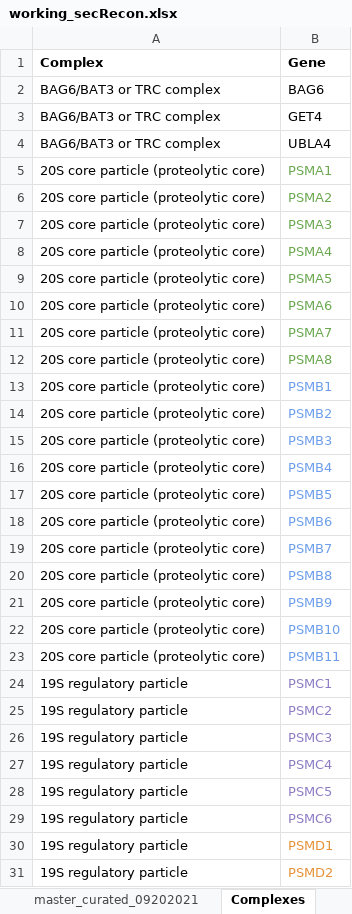
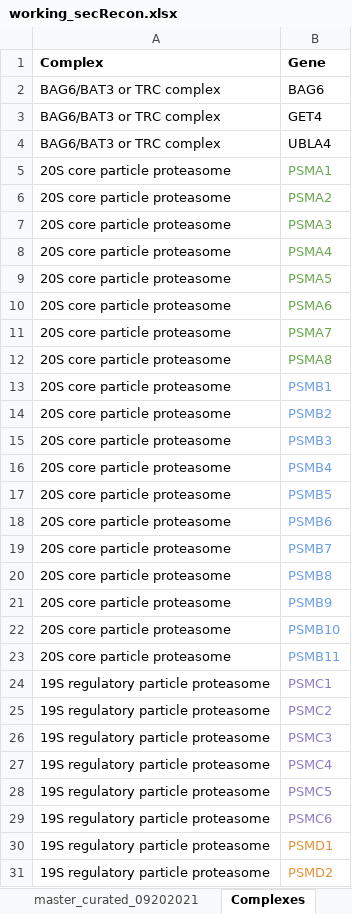
Before and after one commit to pablodig/secRecon-Secretory-Pathway-Reconstruction, an Excel workbook: Input/working_secRecon.xlsx, sheet Complexes, drawn as a sheet; only a part is shown; values as stored, in another font and other column widths than the file's, no borders; charts and pictures not drawn; the diff covers the shown part only; the diff names each change by its address in the sheet, - before the commit and + after, or states it on an @@ line.

```diff
--- a/Input/working_secRecon.xlsx (sheet Complexes)
+++ b/Input/working_secRecon.xlsx (sheet Complexes)
-A5:A23 (Complex): 20S core particle (proteolytic core)
+A5:A23 (Complex): 20S core particle proteasome
-A24:A31 (Complex): 19S regulatory particle
+A24:A31 (Complex): 19S regulatory particle proteasome
```
Also changed, not shown: 46 added rows, 18 edited cells and cell formats elsewhere in this sheet, sheet master_curated_09202021, charts or pictures, 1 other file.
